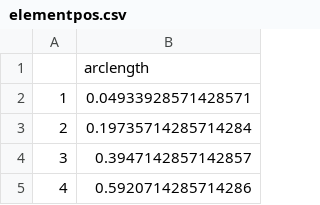
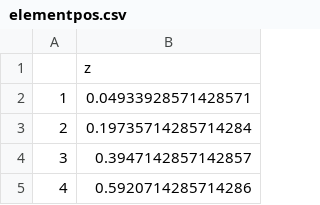
Before and after one commit to tom-are-grov-4ss/marc-bflex-ssc, a CSV file: elementpos.csv, drawn as a sheet; only a part is shown.

Commit message:
simplified input

```diff
--- a/elementpos.csv
+++ b/elementpos.csv
@@ -1,2 +1,2 @@
-,arclength
+,z
 1,0.04933928571428571
```
